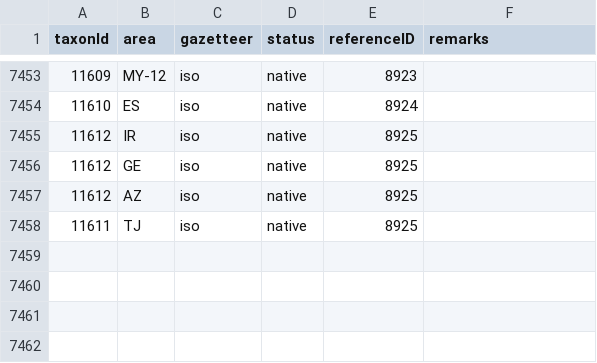
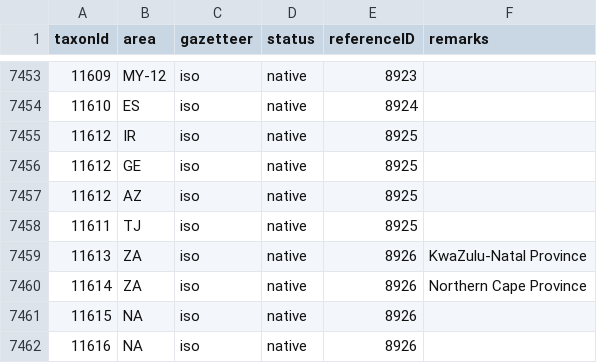
Before and after one commit to dhobern/Gelechiidae, a CSV file: coldp/data/distribution.csv, drawn as a sheet; only a part is shown, gaps mark what is left out; the diff names each change by its address in the sheet, - before the commit and + after, or states it on an @@ line.

```diff
--- a/coldp/data/distribution.csv
+++ b/coldp/data/distribution.csv
+row 7459: 11613 | ZA | iso | native | 8926 | KwaZulu-Natal Province
+row 7460: 11614 | ZA | iso | native | 8926 | Northern Cape Province
+row 7461: 11615 | NA | iso | native | 8926
+row 7462: 11616 | NA | iso | native | 8926
```
Also changed, not shown: coldp/data/namereference.csv, coldp/data/reference.csv, 5 other files.
